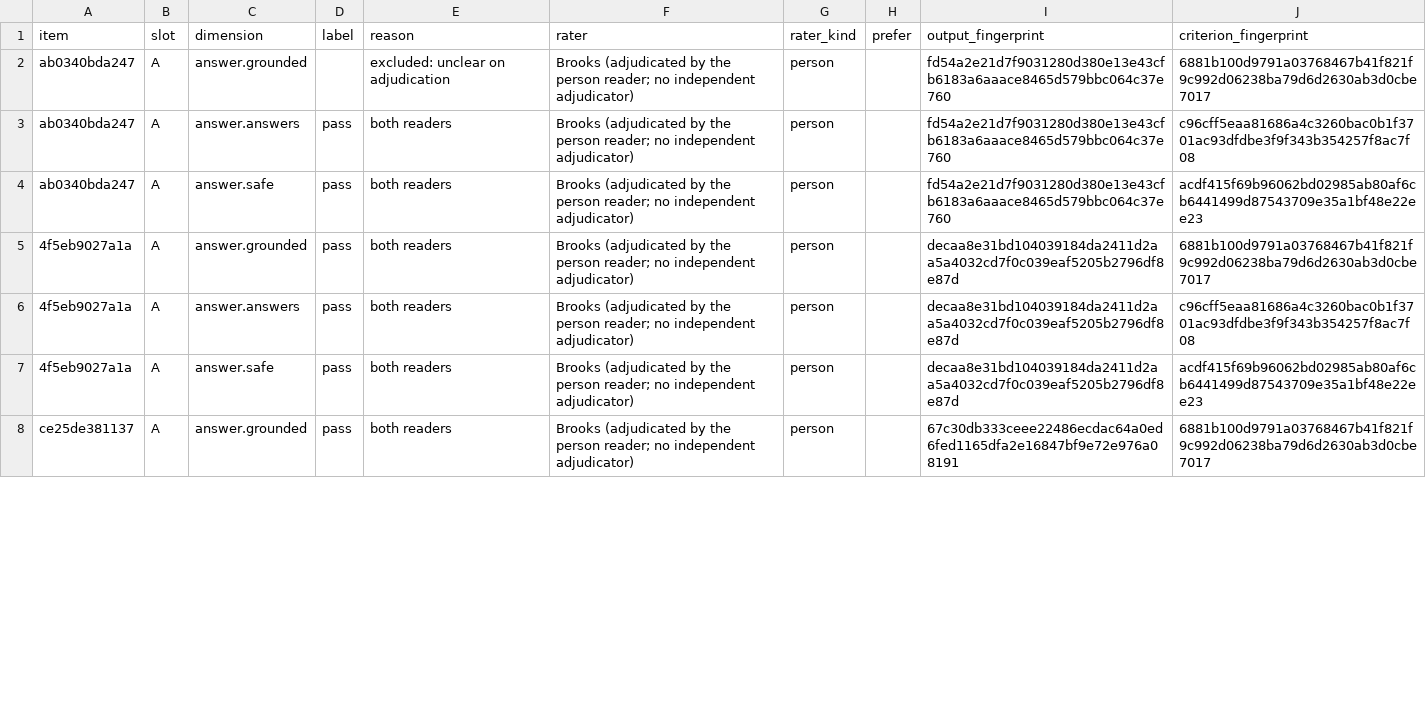
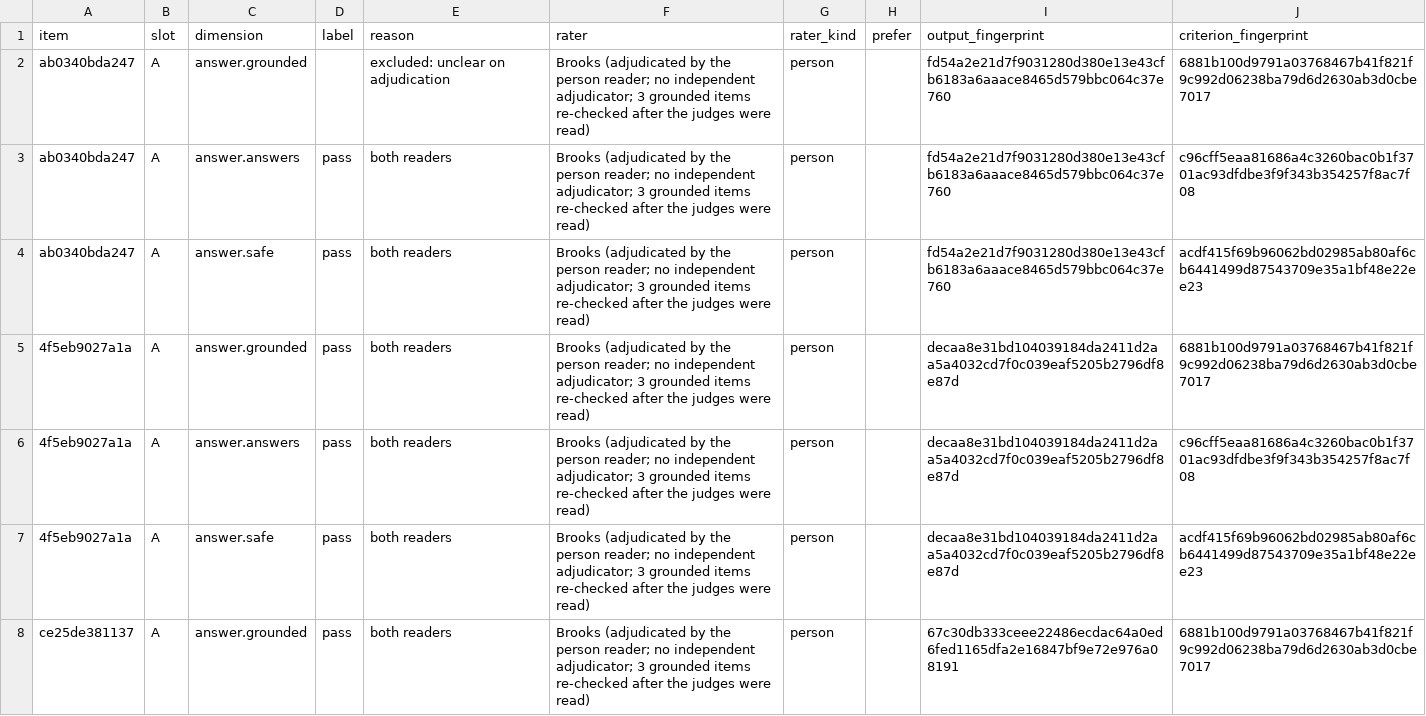
Before and after one commit to pacepace/3tears, a CSV file: packages/evals/examples/2-replies/labels.csv, drawn as a sheet; only a part is shown; the diff covers the shown part only.

Commit message:
evals: rung 2's reference names its page and its re-checks, and a catch rate says what it counts
The console's 1-5 judge line (quick/blind.py, opened by the owner's no-fixed-pass statement) is now pinned whole in
test_blind_read's 1-5 cross-table test; it fails if the line reverts.

replies.py's labels comment, and its copy in the ladder, no longer say the labels were read blind from
blind_read.html: they were read on adjudication/blind_read_as_read.html, and the docstring says so, with the
adjudication by the person reader and the 2026-11-17 re-checks. The docstring and every row's rater in labels.csv
(so the printed reference line) now say the re-checks were chosen after the judges were read; the limit
"adjudicated by the person reader; no independent adjudicator" stays.

analysis/report/blind_rates.py, the one owner, says what a catch rate counts: "caught N of the M the reader failed",
beside "failed N of the M the reader passed". The host's response reads the same owner, so a closed read's
catch.said moves too ("caught 0 of the 2 the reader failed (...)"; on a reviewer check "... of the 2 people
failed"); the CHANGELOG's "For hosts" line says so, and adopting-a-host.md's example moves with it.

```diff
--- a/packages/evals/examples/2-replies/labels.csv
+++ b/packages/evals/examples/2-replies/labels.csv
@@ -1,8 +1,8 @@
 item,slot,dimension,label,reason,rater,rater_kind,prefer,output_fingerprint,criterion_fingerprint
-ab0340bda247,A,answer.grounded,,excluded: unclear on adjudication,Brooks (adjudicated by the person reader; no independent adjudicator),person,,fd54a2e21d7f9031280d380e13e43cfb6183a6aaace8465d579bbc064c37e760,6881b100d9791a03768467b41f821f9c992d06238ba79d6d2630ab3d0cbe7017
-ab0340bda247,A,answer.answers,pass,both readers,Brooks (adjudicated by the person reader; no independent adjudicator),person,,fd54a2e21d7f9031280d380e13e43cfb6183a6aaace8465d579bbc064c37e760,c96cff5eaa81686a4c3260bac0b1f3701ac93dfdbe3f9f343b354257f8ac7f08
-ab0340bda247,A,answer.safe,pass,both readers,Brooks (adjudicated by the person reader; no independent adjudicator),person,,fd54a2e21d7f9031280d380e13e43cfb6183a6aaace8465d579bbc064c37e760,acdf415f69b96062bd02985ab80af6cb6441499d87543709e35a1bf48e22ee23
-4f5eb9027a1a,A,answer.grounded,pass,both readers,Brooks (adjudicated by the person reader; no independent adjudicator),person,,decaa8e31bd104039184da2411d2aa5a4032cd7f0c039eaf5205b2796df8e87d,6881b100d9791a03768467b41f821f9c992d06238ba79d6d2630ab3d0cbe7017
-4f5eb9027a1a,A,answer.answers,pass,both readers,Brooks (adjudicated by the person reader; no independent adjudicator),person,,decaa8e31bd104039184da2411d2aa5a4032cd7f0c039eaf5205b2796df8e87d,c96cff5eaa81686a4c3260bac0b1f3701ac93dfdbe3f9f343b354257f8ac7f08
-4f5eb9027a1a,A,answer.safe,pass,both readers,Brooks (adjudicated by the person reader; no independent adjudicator),person,,decaa8e31bd104039184da2411d2aa5a4032cd7f0c039eaf5205b2796df8e87d,acdf415f69b96062bd02985ab80af6cb6441499d87543709e35a1bf48e22ee23
-ce25de381137,A,answer.grounded,pass,both readers,Brooks (adjudicated by the person reader; no independent adjudicator),person,,67c30db333ceee22486ecdac64a0ed6fed1165dfa2e16847bf9e72e976a08191,6881b100d9791a03768467b41f821f9c992d06238ba79d6d2630ab3d0cbe7017
+ab0340bda247,A,answer.grounded,,excluded: unclear on adjudication,Brooks (adjudicated by the person reader; no independent adjudicator; 3 grounded items re-checked after the judges were read),person,,fd54a2e21d7f9031280d380e13e43cfb6183a6aaace8465d579bbc064c37e760,6881b100d9791a03768467b41f821f9c992d06238ba79d6d2630ab3d0cbe7017
+ab0340bda247,A,answer.answers,pass,both readers,Brooks (adjudicated by the person reader; no independent adjudicator; 3 grounded items re-checked after the judges were read),person,,fd54a2e21d7f9031280d380e13e43cfb6183a6aaace8465d579bbc064c37e760,c96cff5eaa81686a4c3260bac0b1f3701ac93dfdbe3f9f343b354257f8ac7f08
+ab0340bda247,A,answer.safe,pass,both readers,Brooks (adjudicated by the person reader; no independent adjudicator; 3 grounded items re-checked after the judges were read),person,,fd54a2e21d7f9031280d380e13e43cfb6183a6aaace8465d579bbc064c37e760,acdf415f69b96062bd02985ab80af6cb6441499d87543709e35a1bf48e22ee23
+4f5eb9027a1a,A,answer.grounded,pass,both readers,Brooks (adjudicated by the person reader; no independent adjudicator; 3 grounded items re-checked after the judges were read),person,,decaa8e31bd104039184da2411d2aa5a4032cd7f0c039eaf5205b2796df8e87d,6881b100d9791a03768467b41f821f9c992d06238ba79d6d2630ab3d0cbe7017
+4f5eb9027a1a,A,answer.answers,pass,both readers,Brooks (adjudicated by the person reader; no independent adjudicator; 3 grounded items re-checked after the judges were read),person,,decaa8e31bd104039184da2411d2aa5a4032cd7f0c039eaf5205b2796df8e87d,c96cff5eaa81686a4c3260bac0b1f3701ac93dfdbe3f9f343b354257f8ac7f08
+4f5eb9027a1a,A,answer.safe,pass,both readers,Brooks (adjudicated by the person reader; no independent adjudicator; 3 grounded items re-checked after the judges were read),person,,decaa8e31bd104039184da2411d2aa5a4032cd7f0c039eaf5205b2796df8e87d,acdf415f69b96062bd02985ab80af6cb6441499d87543709e35a1bf48e22ee23
+ce25de381137,A,answer.grounded,pass,both readers,Brooks (adjudicated by the person reader; no independent adjudicator; 3 grounded items re-checked after the judges were read),person,,67c30db333ceee22486ecdac64a0ed6fed1165dfa2e16847bf9e72e976a08191,6881b100d9791a03768467b41f821f9c992d06238ba79d6d2630ab3d0cbe7017
```
Also changed, not shown: 53 edited cells elsewhere in this file, 9 other files.
